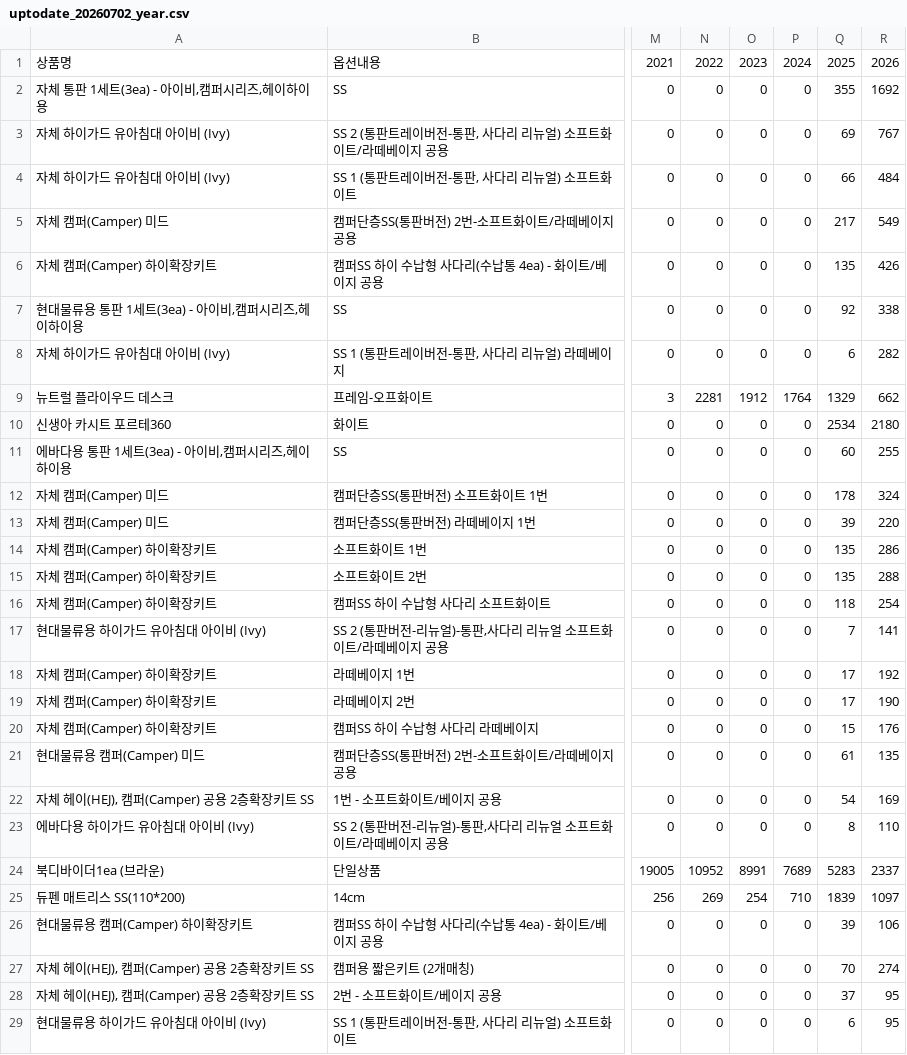
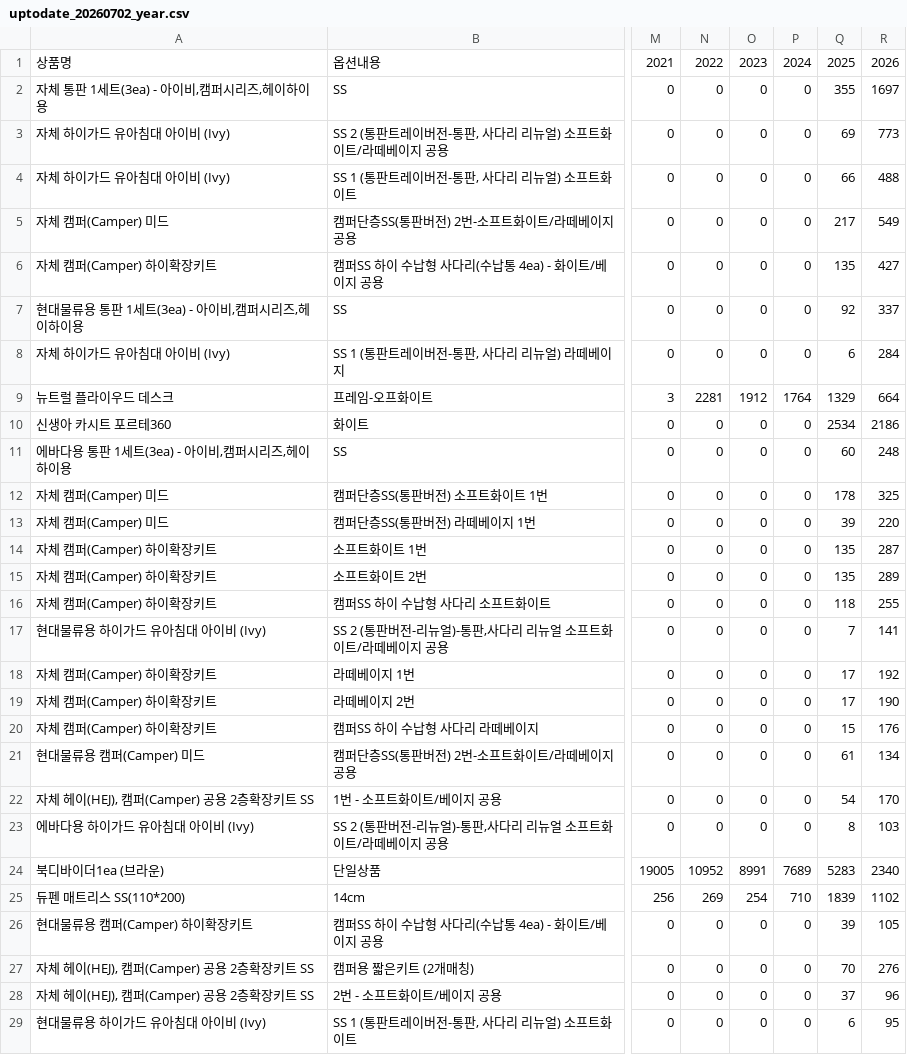
Before and after one commit to nistulgrow/trend, a CSV file: input/uptodate_20260702_year.csv, drawn as a sheet; only a part is shown, gaps mark what is left out; the diff covers the shown part only; the diff names each change by its address in the sheet, - before the commit and + after, or states it on an @@ line.

```diff
--- a/input/uptodate_20260702_year.csv
+++ b/input/uptodate_20260702_year.csv
-R2: 1692
+R2: 1697
-R3: 767
+R3: 773
-R4: 484
+R4: 488
-R6: 426
+R6: 427
-R7: 338
+R7: 337
-R8: 282
+R8: 284
-R9: 662
+R9: 664
-R10: 2180
+R10: 2186
-R11: 255
+R11: 248
-R12: 324
+R12: 325
-R14: 286
+R14: 287
-R15: 288
+R15: 289
-R16: 254
+R16: 255
-R21: 135
+R21: 134
-R22: 169
+R22: 170
-R23: 110
+R23: 103
-R24: 2337
+R24: 2340
-R25: 1097
+R25: 1102
-R26: 106
+R26: 105
-R27: 274
+R27: 276
-R28: 95
+R28: 96
```
Also changed, not shown: 149 edited cells elsewhere in this file, input/uptodate_20260702_quater.csv, 7 other files.
